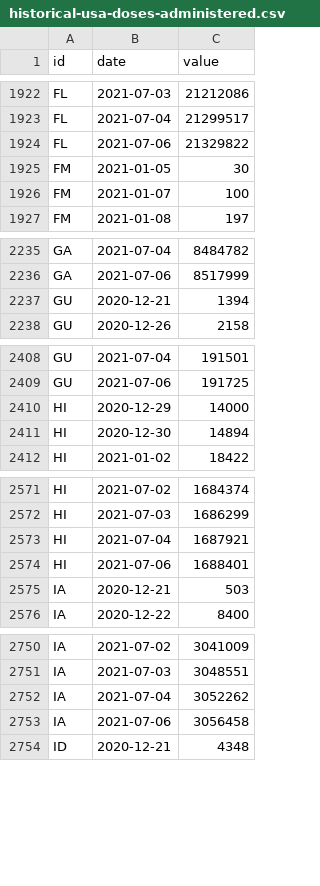
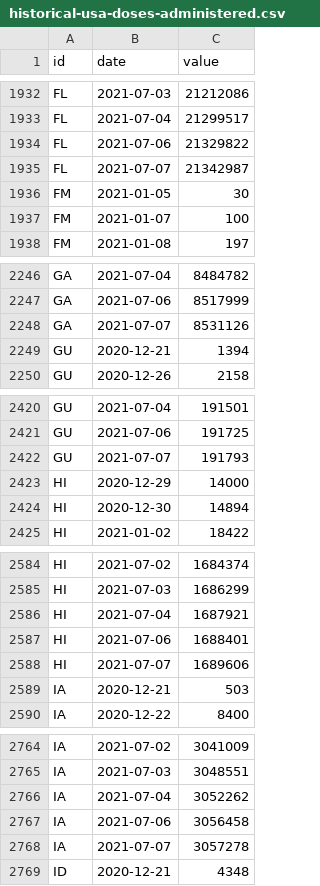
Before and after one commit to BloombergGraphics/covid-vaccine-tracker-data, a CSV file: data/historical-usa-doses-administered.csv, drawn as a sheet; only a part is shown, gaps mark what is left out; the diff covers the shown part only.

```diff
--- a/data/historical-usa-doses-administered.csv
+++ b/data/historical-usa-doses-administered.csv
@@ -1924,2 +1934,3 @@ FL,2021-07-04,21299517
 FL,2021-07-06,21329822
+FL,2021-07-07,21342987
 FM,2021-01-05,30
@@ -2236,2 +2247,3 @@ GA,2021-07-04,8484782
 GA,2021-07-06,8517999
+GA,2021-07-07,8531126
 GU,2020-12-21,1394
@@ -2409,2 +2421,3 @@ GU,2021-07-04,191501
 GU,2021-07-06,191725
+GU,2021-07-07,191793
 HI,2020-12-29,14000
@@ -2574,2 +2587,3 @@ HI,2021-07-04,1687921
 HI,2021-07-06,1688401
+HI,2021-07-07,1689606
 IA,2020-12-21,503
@@ -2753,2 +2767,3 @@ IA,2021-07-04,3052262
 IA,2021-07-06,3056458
+IA,2021-07-07,3057278
 ID,2020-12-21,4348
```
Also changed, not shown: 58 added rows elsewhere in this file, data/current-global.csv, data/current-usa.csv, 2 other files.
